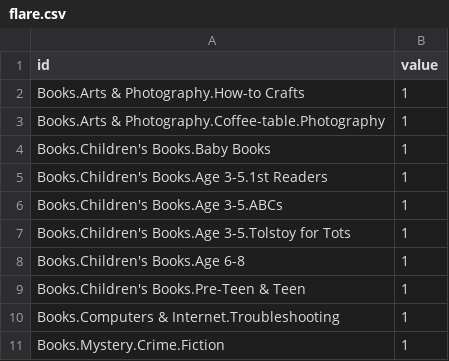
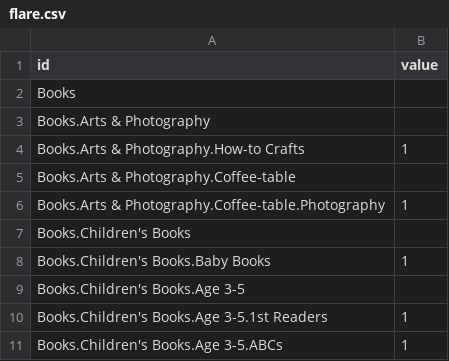
Before and after one commit to shafa171/tree-data-visualisation, a CSV file: flare.csv, drawn as a sheet; only a part is shown; the shorter side is filled out with more unchanged rows; the diff covers the shown part only; the diff names each change by its address in the sheet, - before the commit and + after, or states it on an @@ line.

```diff
--- a/flare.csv
+++ b/flare.csv
+row 2: Books
+row 3: Books.Arts & Photography
+row 5: Books.Arts & Photography.Coffee-table
+row 7: Books.Children's Books
+row 9: Books.Children's Books.Age 3-5
```
Also changed, not shown: 12 added rows elsewhere in this file.
